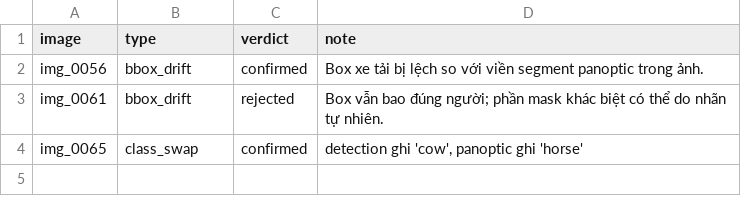
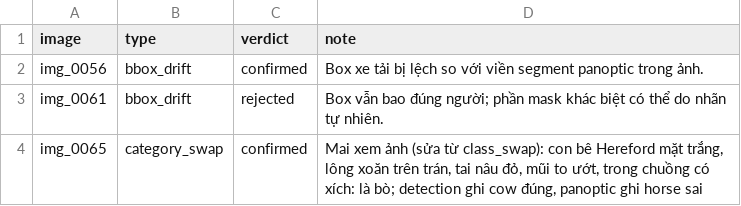
Before and after one commit to ngocngoc0406/K5-L23-Day10-NguyenThiNgoc-2A202603236-DatasetReleaseHandover, a CSV file: reviews/review_mai.csv, drawn as a sheet; the diff names each change by its address in the sheet, - before the commit and + after, or states it on an @@ line.

```diff
--- a/reviews/review_mai.csv
+++ b/reviews/review_mai.csv
-B4 (type): class_swap
+B4 (type): category_swap
-D4 (note): detection ghi 'cow', panoptic ghi 'horse'
+D4 (note): Mai xem ảnh (sửa từ class_swap): con bê Hereford mặt trắng, lông xoăn trên trán, tai nâu đỏ, mũi to ướt, trong chuồng có xích: là bò; detection ghi cow đúng, panoptic ghi horse sai
```
Also changed, not shown: reviews/r68007/review_manh.csv, reviews/review_manh.csv, 28 other files.
